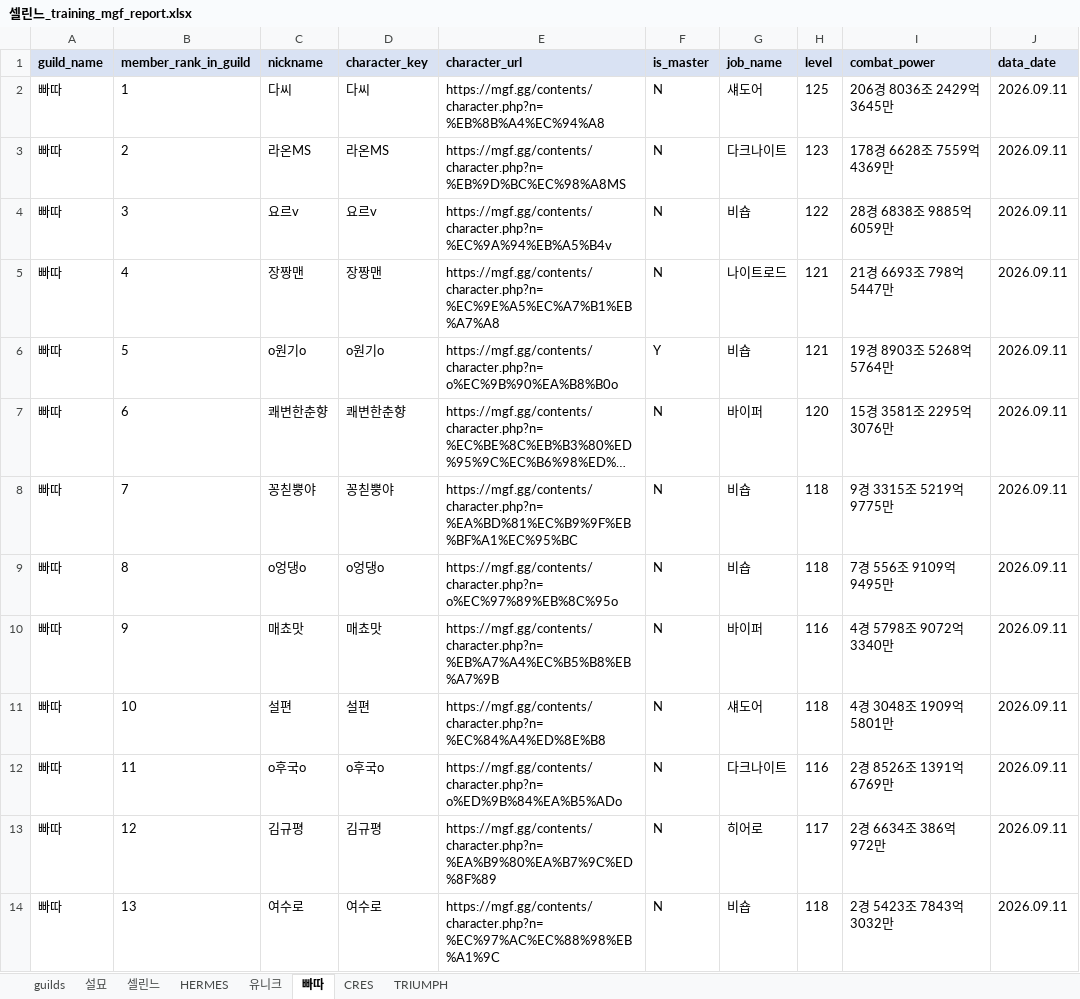
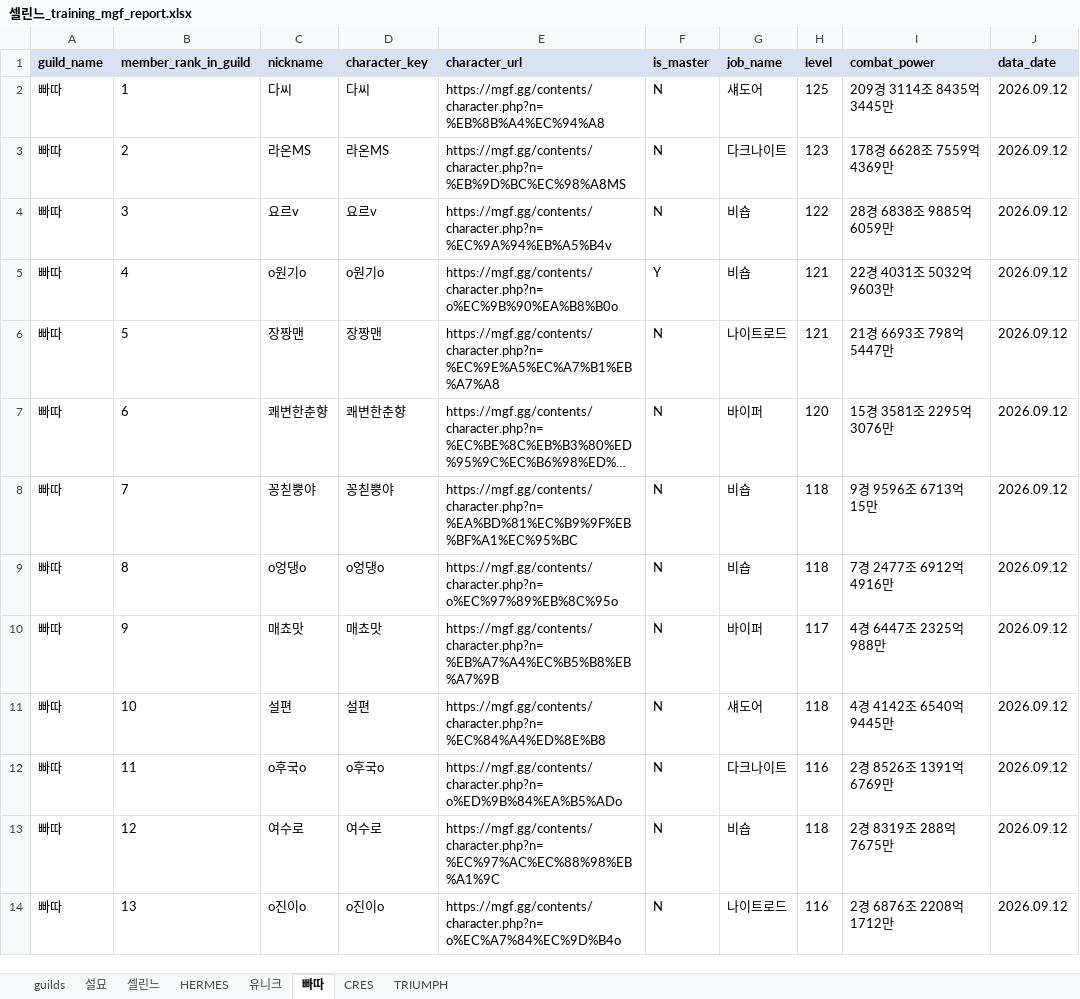
Before and after one commit to pogas/mgf_guild_match, an Excel workbook: reports/셀린느/셀린느_training_mgf_report.xlsx, sheet 빠따, drawn as a sheet; only a part is shown; long unchanged cells end in …; values as stored, in another font and other column widths than the file's, no borders; the diff covers the shown part only; the diff names each change by its address in the sheet, - before the commit and + after, or states it on an @@ line.

```diff
--- a/reports/셀린느/셀린느_training_mgf_report.xlsx (sheet 빠따)
+++ b/reports/셀린느/셀린느_training_mgf_report.xlsx (sheet 빠따)
-I2 (combat_power): 206경 8036조 2429억 3645만
+I2 (combat_power): 209경 3114조 8435억 3445만
-J2:J14 (data_date): 2026.09.11
+J2:J14 (data_date): 2026.09.12
-C5 (nickname): 장짱맨
+C5 (nickname): o원기o
-D5 (character_key): 장짱맨
+D5 (character_key): o원기o
-E5 (character_url): https://mgf.gg/contents/character.php?n=%EC%9E%A5%EC%A7%B1%EB%A7%A8
+E5 (character_url): https://mgf.gg/contents/character.php?n=o%EC%9B%90%EA%B8%B0o
-F5 (is_master): N
+F5 (is_master): Y
-G5 (job_name): 나이트로드
+G5 (job_name): 비숍
-I5 (combat_power): 21경 6693조 798억 5447만
+I5 (combat_power): 22경 4031조 5032억 9603만
-C6 (nickname): o원기o
+C6 (nickname): 장짱맨
-D6 (character_key): o원기o
+D6 (character_key): 장짱맨
-E6 (character_url): https://mgf.gg/contents/character.php?n=o%EC%9B%90%EA%B8%B0o
+E6 (character_url): https://mgf.gg/contents/character.php?n=%EC%9E%A5%EC%A7%B1%EB%A7%A8
-F6 (is_master): Y
+F6 (is_master): N
-G6 (job_name): 비숍
+G6 (job_name): 나이트로드
-I6 (combat_power): 19경 8903조 5268억 5764만
+I6 (combat_power): 21경 6693조 798억 5447만
-I8 (combat_power): 9경 3315조 5219억 9775만
+I8 (combat_power): 9경 9596조 6713억 15만
-I9 (combat_power): 7경 556조 9109억 9495만
+I9 (combat_power): 7경 2477조 6912억 4916만
-H10 (level): 116
+H10 (level): 117
-I10 (combat_power): 4경 5798조 9072억 3340만
+I10 (combat_power): 4경 6447조 2325억 988만
-I11 (combat_power): 4경 3048조 1909억 5801만
+I11 (combat_power): 4경 4142조 6540억 9445만
-C13 (nickname): 김규평
+C13 (nickname): 여수로
-D13 (character_key): 김규평
+D13 (character_key): 여수로
-E13 (character_url): https://mgf.gg/contents/character.php?n=%EA%B9%80%EA%B7%9C%ED%8F%89
+E13 (character_url): https://mgf.gg/contents/character.php?n=%EC%97%AC%EC%88%98%EB%A1%9C
-G13 (job_name): 히어로
+G13 (job_name): 비숍
-H13 (level): 117
+H13 (level): 118
-I13 (combat_power): 2경 6634조 386억 972만
+I13 (combat_power): 2경 8319조 288억 7675만
-C14 (nickname): 여수로
+C14 (nickname): o진이o
-D14 (character_key): 여수로
+D14 (character_key): o진이o
-E14 (character_url): https://mgf.gg/contents/character.php?n=%EC%97%AC%EC%88%98%EB%A1%9C
+E14 (character_url): https://mgf.gg/contents/character.php?n=o%EC%A7%84%EC%9D%B4o
-G14 (job_name): 비숍
+G14 (job_name): 나이트로드
-H14 (level): 118
+H14 (level): 116
-I14 (combat_power): 2경 5423조 7843억 3032만
+I14 (combat_power): 2경 6876조 2208억 1712만
```
Also changed, not shown: 46 edited cells elsewhere in this sheet, sheet CRES, sheet TRIUMPH, sheet HERMES, sheet 유니크, sheet 셀린느, sheet 설묘, 1 more sheet, reports/빅딜/빅딜_league_mgf_report.xlsx, reports/빅딜/빅딜_training_mgf_report.xlsx, 19 other files.
